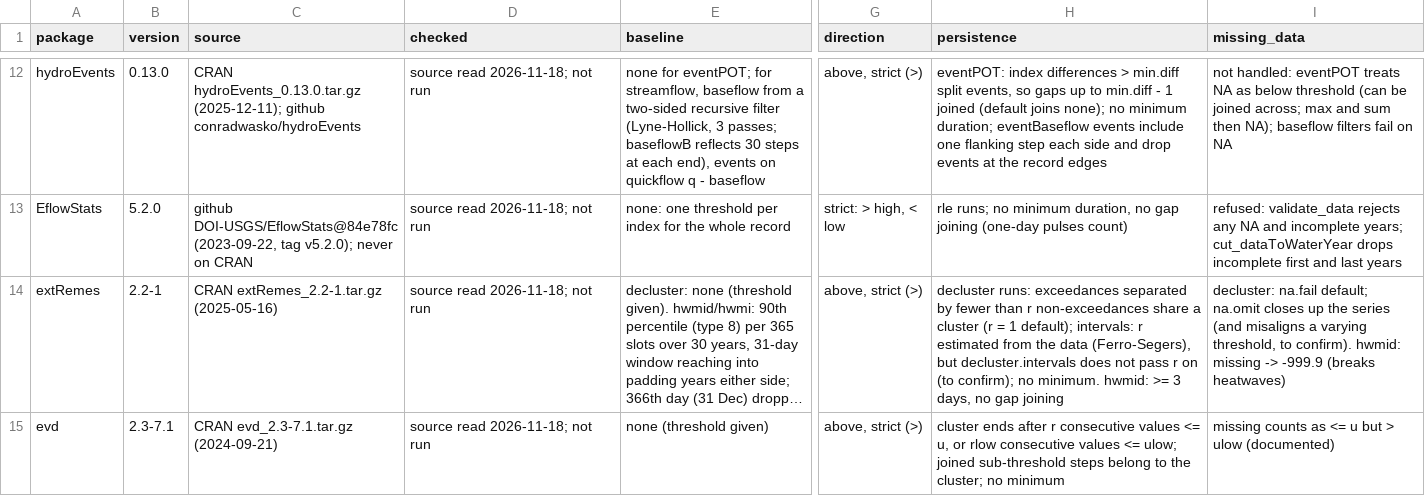
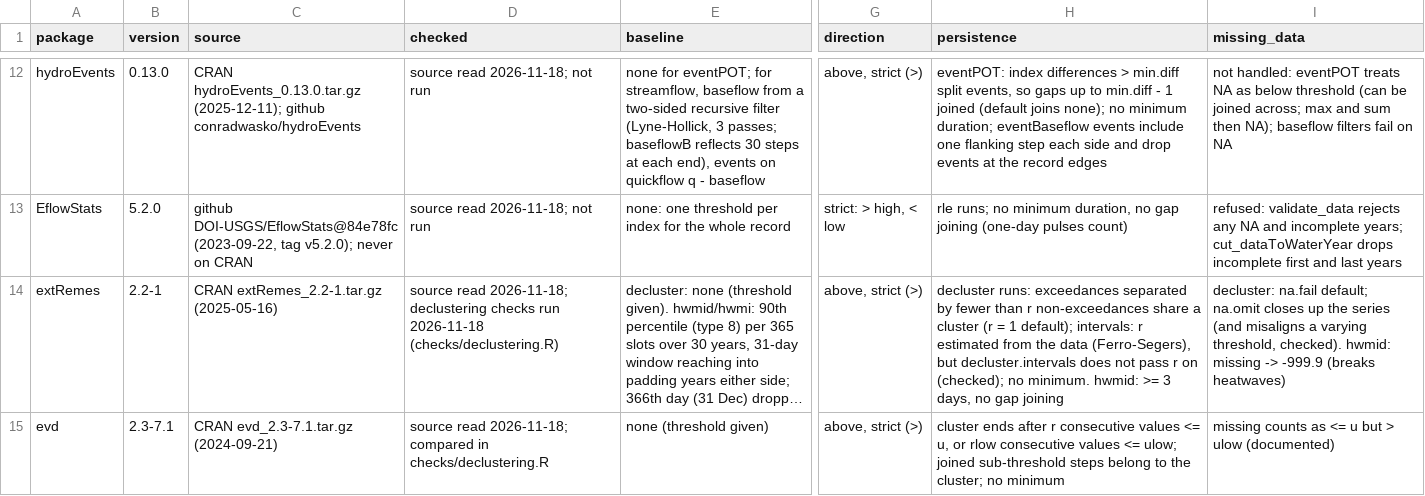
Before and after one commit to hypertidy/spells, a CSV file: inst/survey/grid.csv, drawn as a sheet; only a part is shown, gaps mark what is left out; long unchanged cells end in …; the diff covers the shown part only; the diff names each change by its address in the sheet, - before the commit and + after, or states it on an @@ line.

```diff
--- a/inst/survey/grid.csv
+++ b/inst/survey/grid.csv
-D14 (checked): …read 2026-11-18; not run
+D14 (checked): …read 2026-11-18; declustering checks run 2026-11-18 (checks/declustering.R)
-H14 (persistence): …r on (to confirm); no minimum.…
+H14 (persistence): …r on (checked); no minimum.…
-I14 (missing_data): …varying threshold, to confirm). hwmid: missing…
+I14 (missing_data): …varying threshold, checked). hwmid: missing…
-D15 (checked): source read 2026-11-18; not run
+D15 (checked): source read 2026-11-18; compared in checks/declustering.R
```
Also changed, not shown: 6 edited cells elsewhere in this file, 11 other files.
